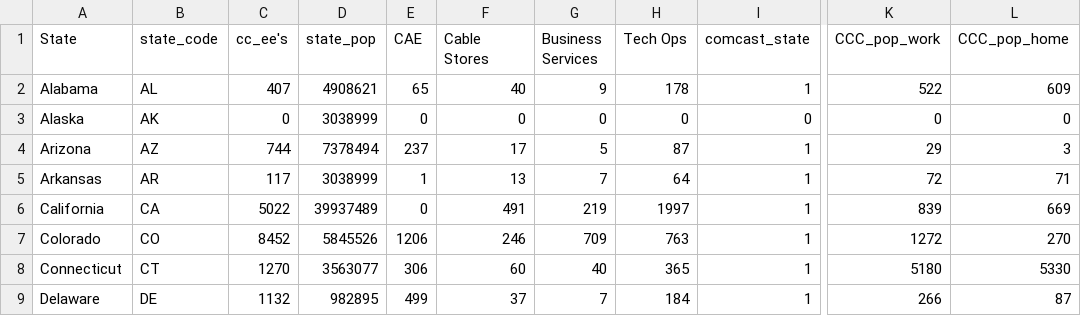
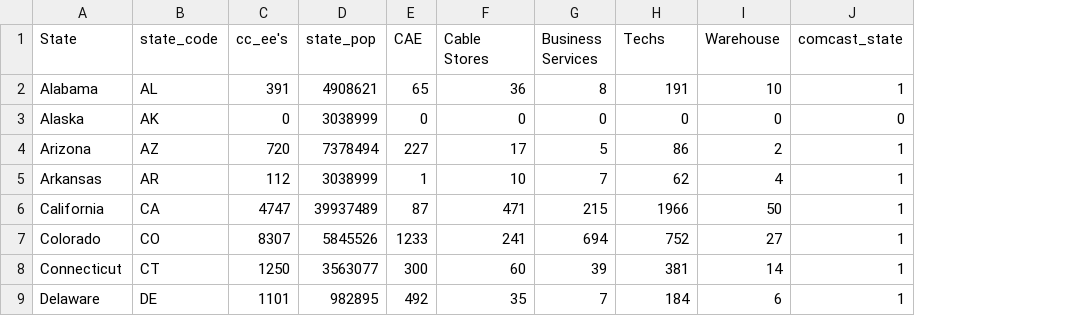
Before and after one commit to dherlund/COVID_MAM, a CSV file: state_base_v1.csv, drawn as a sheet; only a part is shown, gaps mark what is left out; removed rows and columns are numbered as before the commit, all else as after; the diff covers the shown part only; the diff names each change by its address in the sheet, - before the commit and + after, or states it on an @@ line.

Commit message:
Add files via upload

```diff
--- a/state_base_v1.csv
+++ b/state_base_v1.csv
+column I (Warehouse), rows 2-9: 10 | 0 | 2 | 4 | 50 | 27 | 14 | 6
-column K (CCC_pop_work), rows 2-9: 522 | 0 | 29 | 72 | 839 | 1272 | 5180 | 266
-column L (CCC_pop_home), rows 2-9: 609 | 0 | 3 | 71 | 669 | 270 | 5330 | 87
-H1: Tech Ops
+H1: Techs
-C2 (cc_ee's): 407
+C2 (cc_ee's): 391
-F2 (Cable Stores): 40
+F2 (Cable Stores): 36
-G2 (Business Services): 9
+G2 (Business Services): 8
-H2 (Techs): 178
+H2 (Techs): 191
-C4 (cc_ee's): 744
+C4 (cc_ee's): 720
-E4 (CAE): 237
+E4 (CAE): 227
-H4 (Techs): 87
+H4 (Techs): 86
-C5 (cc_ee's): 117
+C5 (cc_ee's): 112
-F5 (Cable Stores): 13
+F5 (Cable Stores): 10
-H5 (Techs): 64
+H5 (Techs): 62
-C6 (cc_ee's): 5022
+C6 (cc_ee's): 4747
-E6 (CAE): 0
+E6 (CAE): 87
-F6 (Cable Stores): 491
+F6 (Cable Stores): 471
-G6 (Business Services): 219
+G6 (Business Services): 215
-H6 (Techs): 1997
+H6 (Techs): 1966
-C7 (cc_ee's): 8452
+C7 (cc_ee's): 8307
-E7 (CAE): 1206
+E7 (CAE): 1233
-F7 (Cable Stores): 246
+F7 (Cable Stores): 241
-G7 (Business Services): 709
+G7 (Business Services): 694
-H7 (Techs): 763
+H7 (Techs): 752
-C8 (cc_ee's): 1270
+C8 (cc_ee's): 1250
-E8 (CAE): 306
+E8 (CAE): 300
-G8 (Business Services): 40
+G8 (Business Services): 39
-H8 (Techs): 365
+H8 (Techs): 381
-C9 (cc_ee's): 1132
+C9 (cc_ee's): 1101
-E9 (CAE): 499
+E9 (CAE): 492
-F9 (Cable Stores): 37
+F9 (Cable Stores): 35
```
Also changed, not shown: 125 edited cells elsewhere in this file.
